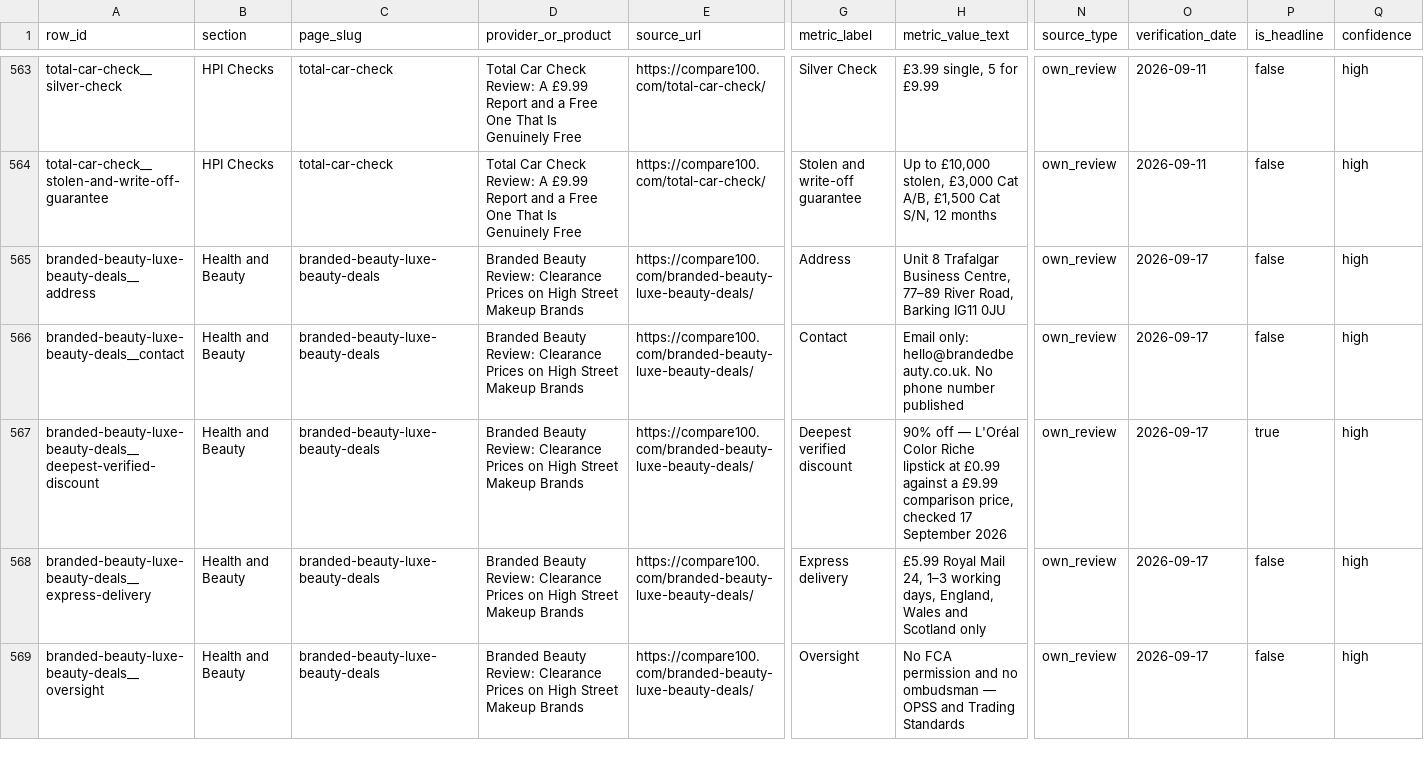
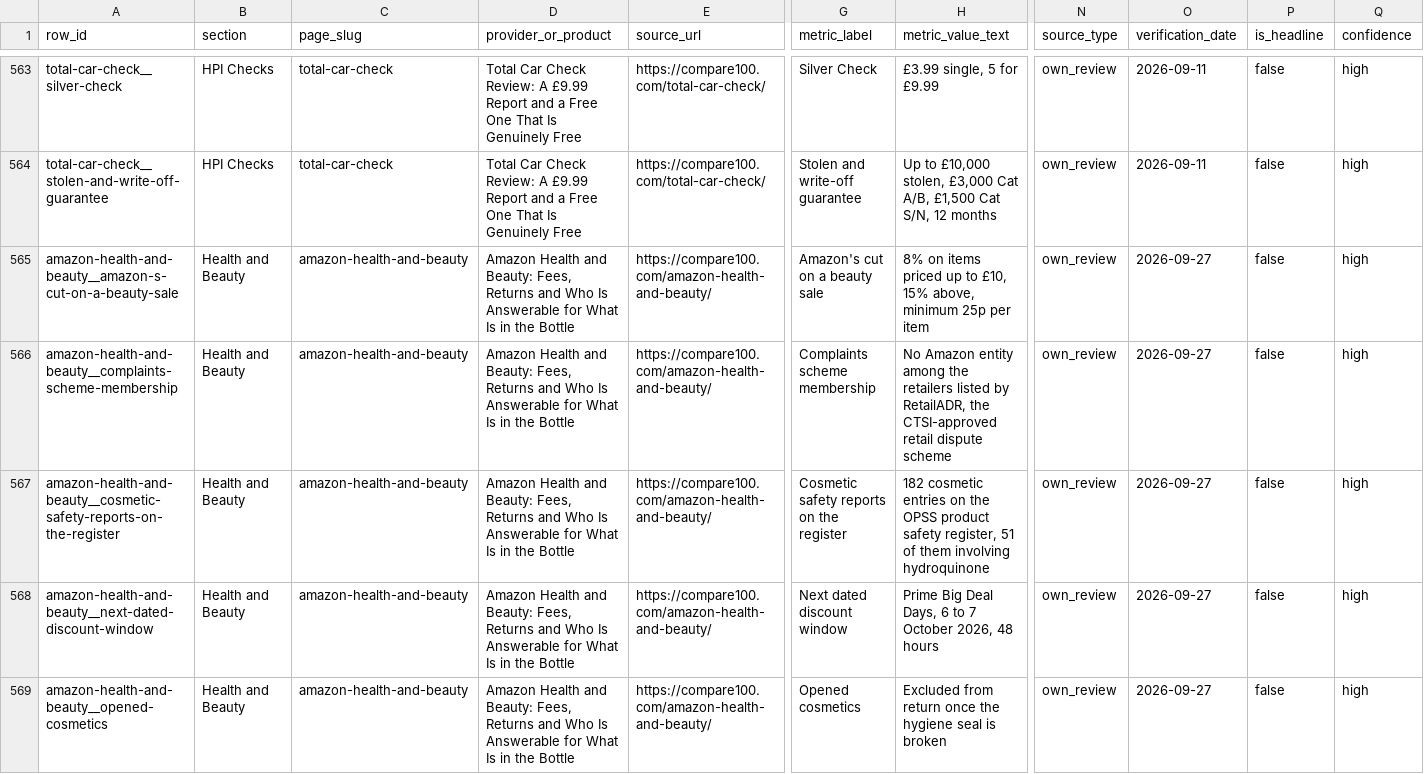
Before and after one commit to compare100/compare100, a CSV file: site/verified-figures.csv, drawn as a sheet; only a part is shown, gaps mark what is left out; the shorter side is filled out with more unchanged rows; rows hold the shown columns only; the diff covers the shown part only; the diff names each change by its address in the sheet, - before the commit and + after, or states it on an @@ line.

```diff
--- a/site/verified-figures.csv
+++ b/site/verified-figures.csv
+row 565: amazon-health-and-beauty__amazon-s-cut-on-a-beauty-sale | Health and Beauty | amazon-health-and-beauty | Amazon Health and Beauty: Fees, Returns and Who Is Answerable for What Is in the Bottle | https://compare100.com/amazon-health-and-beauty/ | Amazon's cut on a beauty sale | 8% on items priced up to £10, 15% above, minimum 25p per item | own_review | 2026-09-27 | false | high
+row 566: amazon-health-and-beauty__complaints-scheme-membership | Health and Beauty | amazon-health-and-beauty | Amazon Health and Beauty: Fees, Returns and Who Is Answerable for What Is in the Bottle | https://compare100.com/amazon-health-and-beauty/ | Complaints scheme membership | No Amazon entity among the retailers listed by RetailADR, the CTSI-approved retail dispute scheme | own_review | 2026-09-27 | false | high
+row 567: amazon-health-and-beauty__cosmetic-safety-reports-on-the-register | Health and Beauty | amazon-health-and-beauty | Amazon Health and Beauty: Fees, Returns and Who Is Answerable for What Is in the Bottle | https://compare100.com/amazon-health-and-beauty/ | Cosmetic safety reports on the register | 182 cosmetic entries on the OPSS product safety register, 51 of them involving hydroquinone | own_review | 2026-09-27 | false | high
+row 568: amazon-health-and-beauty__next-dated-discount-window | Health and Beauty | amazon-health-and-beauty | Amazon Health and Beauty: Fees, Returns and Who Is Answerable for What Is in the Bottle | https://compare100.com/amazon-health-and-beauty/ | Next dated discount window | Prime Big Deal Days, 6 to 7 October 2026, 48 hours | own_review | 2026-09-27 | false | high
+row 569: amazon-health-and-beauty__opened-cosmetics | Health and Beauty | amazon-health-and-beauty | Amazon Health and Beauty: Fees, Returns and Who Is Answerable for What Is in the Bottle | https://compare100.com/amazon-health-and-beauty/ | Opened cosmetics | Excluded from return once the hygiene seal is broken | own_review | 2026-09-27 | false | high
```
Also changed, not shown: 4 added rows elsewhere in this file, 9 other files.
